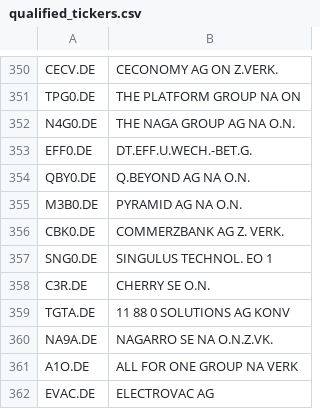
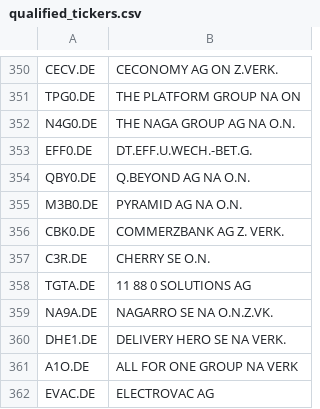
Before and after one commit to kleinnconrad/stock-predictor, a CSV file: data/state/qualified_tickers.csv, drawn as a sheet; only a part is shown, gaps mark what is left out.

```diff
--- a/data/state/qualified_tickers.csv
+++ b/data/state/qualified_tickers.csv
@@ -356,6 +356,6 @@ M3B0.DE,PYRAMID AG NA O.N.
 CBK0.DE,COMMERZBANK AG Z. VERK.
-SNG0.DE,SINGULUS TECHNOL. EO 1
 C3R.DE,CHERRY SE  O.N.
-TGTA.DE,11 88 0 SOLUTIONS AG KONV
+TGTA.DE,11 88 0 SOLUTIONS AG
 NA9A.DE,NAGARRO SE  NA O.N.Z.VK.
+DHE1.DE,DELIVERY HERO SE NA VERK.
 A1O.DE,ALL FOR ONE GROUP NA VERK
```
Also changed, not shown: 1 other file.
